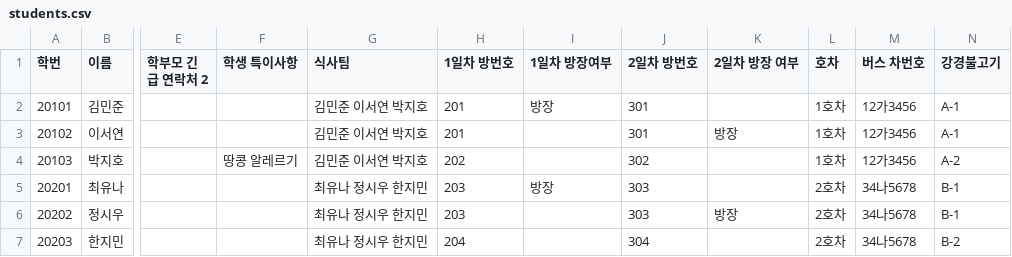
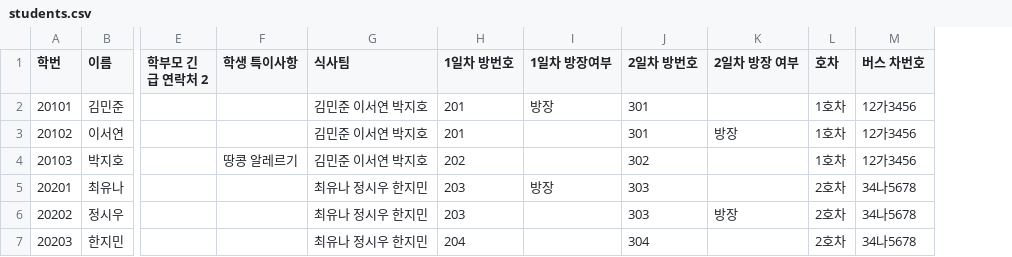
Before and after one commit to wawosuho-sketch/mathtrip, a CSV file: sample-data/students.csv, drawn as a sheet; only a part is shown, gaps mark what is left out; the diff names each change by its address in the sheet, - before the commit and + after, or states it on an @@ line.

```diff
--- a/sample-data/students.csv
+++ b/sample-data/students.csv
-column N (강경불고기), rows 2-7: A-1 | A-1 | A-2 | B-1 | B-1 | B-2
```
Also changed, not shown: 7 other files.
